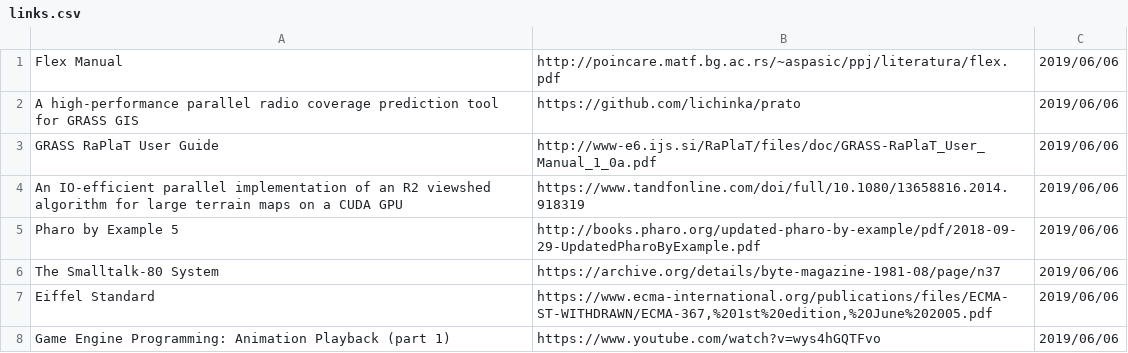
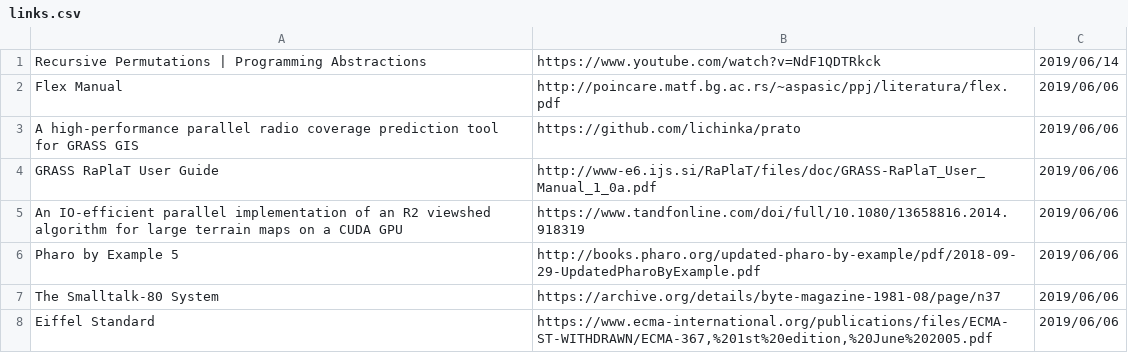
Before and after one commit to fxcqz/my_website, a CSV file: content/links.csv, drawn as a sheet; only a part is shown; the shorter side is filled out with more unchanged rows.

Commit message:
Add link, bird and new post about gcc

```diff
--- a/content/links.csv
+++ b/content/links.csv
@@ -1 +1,2 @@
+"Recursive Permutations | Programming Abstractions","https://www.youtube.com/watch?v=NdF1QDTRkck","2019/06/14"
 "Flex Manual","http://poincare.matf.bg.ac.rs/~aspasic/ppj/literatura/flex.pdf","2019/06/06"
```
Also changed, not shown: 2 other files.
